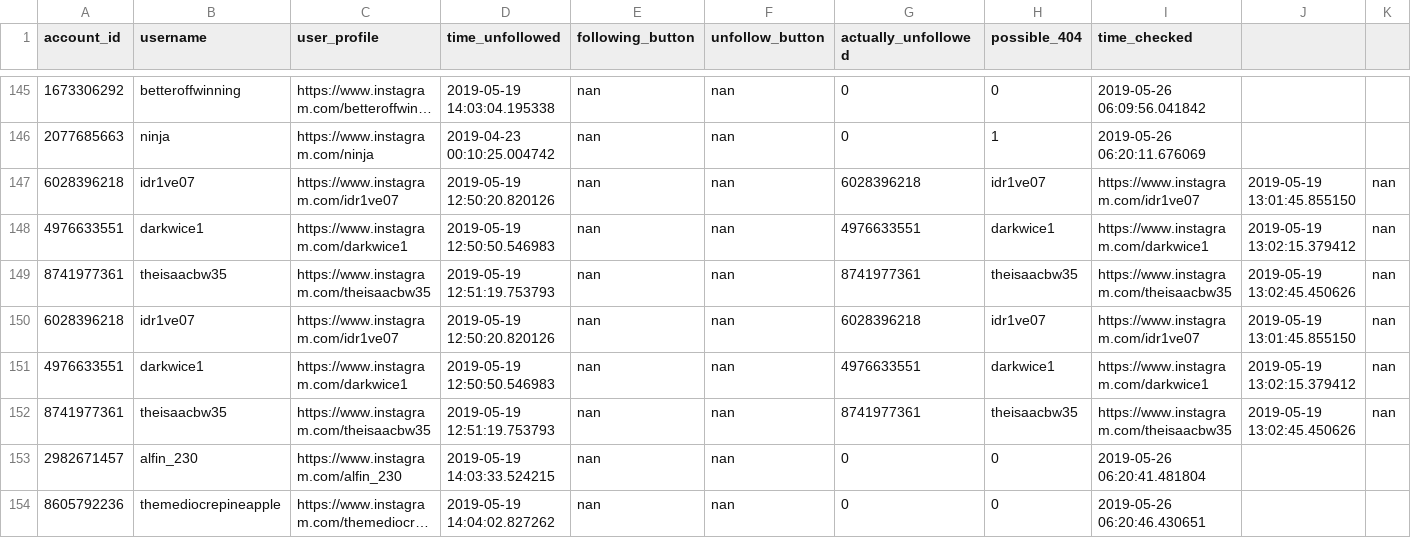
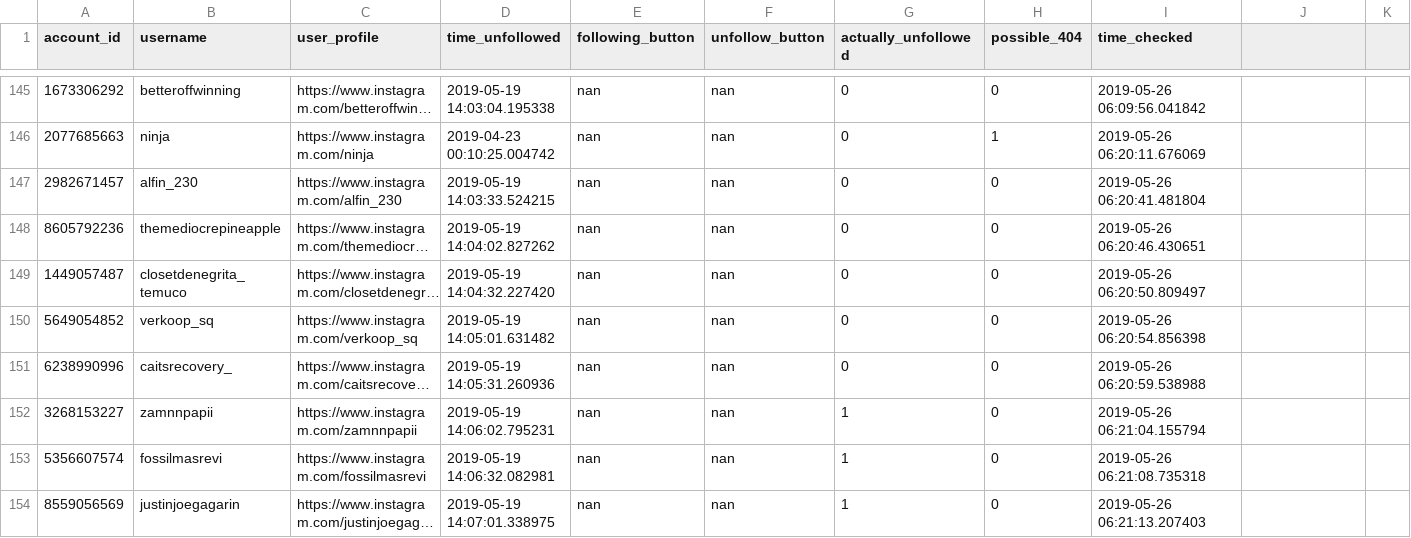
Before and after one commit to gumdropsteve/instagram, a CSV file: data/made/verified_accounts_ttvpa_used_to_follow.csv, drawn as a sheet; only a part is shown, gaps mark what is left out; the shorter side is filled out with more unchanged rows; long unchanged cells end in …; rows hold the shown columns only; the diff names each change by its address in the sheet, - before the commit and + after, or states it on an @@ line.

Commit message:
pandas.errors.ParserError: Error tokenizing data. C error: Expected 9 fields in line 147, saw 15

```diff
--- a/data/made/verified_accounts_ttvpa_used_to_follow.csv
+++ b/data/made/verified_accounts_ttvpa_used_to_follow.csv
-row 147: 6028396218 | idr1ve07 | https://www.instagram.com/idr1ve07 | 2019-05-19 12:50:20.820126 | nan | nan | 6028396218 | idr1ve07 | https://www.instagram.com/idr1ve07 | 2019-05-19 13:01:45.855150 | nan
-row 148: 4976633551 | darkwice1 | https://www.instagram.com/darkwice1 | 2019-05-19 12:50:50.546983 | nan | nan | 4976633551 | darkwice1 | https://www.instagram.com/darkwice1 | 2019-05-19 13:02:15.379412 | nan
-row 149: 8741977361 | theisaacbw35 | https://www.instagram.com/theisaacbw35 | 2019-05-19 12:51:19.753793 | nan | nan | 8741977361 | theisaacbw35 | https://www.instagram.com/theisaacbw35 | 2019-05-19 13:02:45.450626 | nan
-row 150: 6028396218 | idr1ve07 | https://www.instagram.com/idr1ve07 | 2019-05-19 12:50:20.820126 | nan | nan | 6028396218 | idr1ve07 | https://www.instagram.com/idr1ve07 | 2019-05-19 13:01:45.855150 | nan
-row 151: 4976633551 | darkwice1 | https://www.instagram.com/darkwice1 | 2019-05-19 12:50:50.546983 | nan | nan | 4976633551 | darkwice1 | https://www.instagram.com/darkwice1 | 2019-05-19 13:02:15.379412 | nan
-row 152: 8741977361 | theisaacbw35 | https://www.instagram.com/theisaacbw35 | 2019-05-19 12:51:19.753793 | nan | nan | 8741977361 | theisaacbw35 | https://www.instagram.com/theisaacbw35 | 2019-05-19 13:02:45.450626 | nan
```
